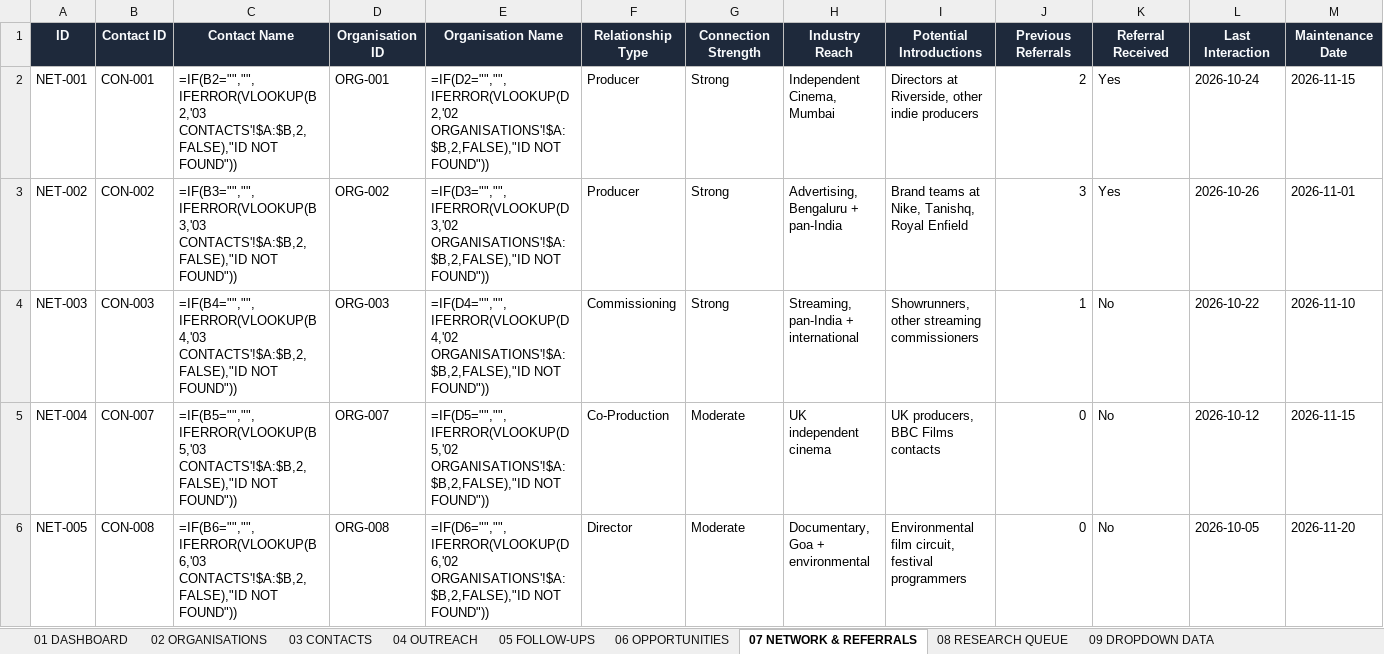
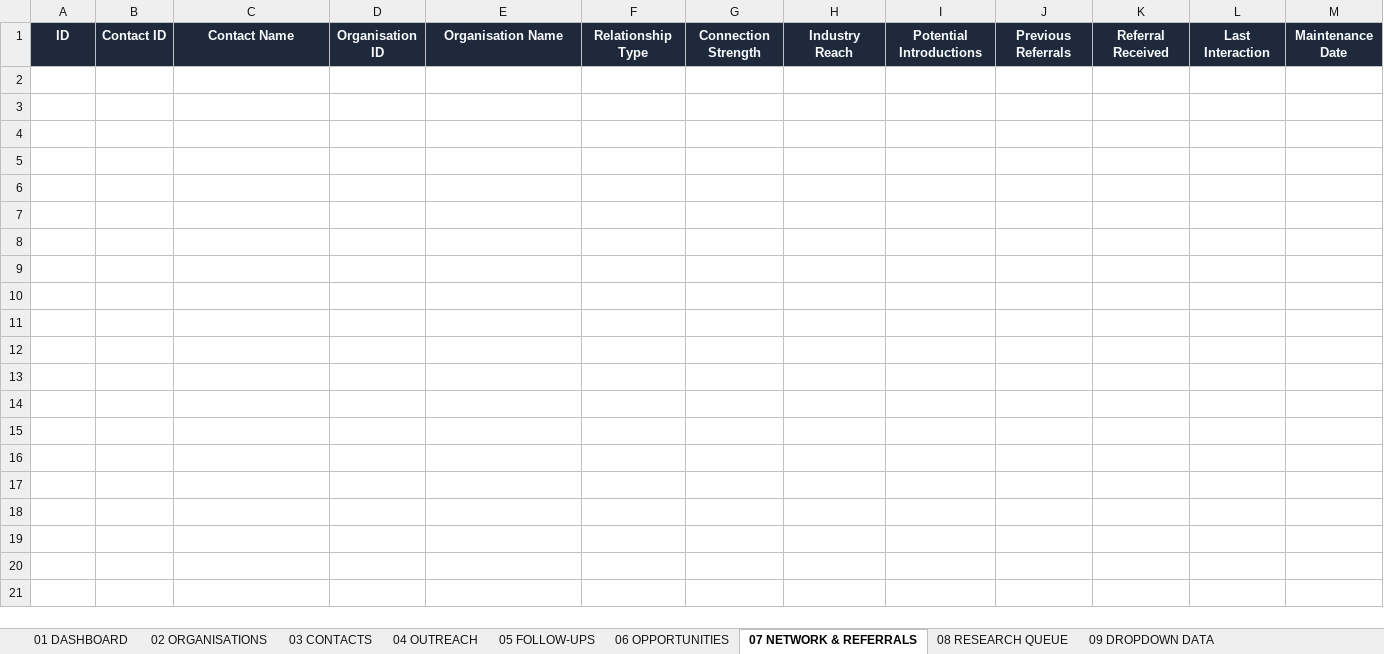
Before and after one commit to Sameer1551/suryansh, an Excel workbook: project-bolt-sb1-mjzmxyfn/project/DOP_Master_Industry_Database_Final_Fixed_Dropdowns.xlsx, sheet 07 NETWORK & REFERRALS, drawn as a sheet; only a part is shown; values as stored, in another font and other column widths than the file's, no borders; formulas without a stored value are shown as written; rows hold the shown columns only; the diff names each change by its address in the sheet, - before the commit and + after, or states it on an @@ line.

```diff
--- a/project-bolt-sb1-mjzmxyfn/project/DOP_Master_Industry_Database_Final_Fixed_Dropdowns.xlsx (sheet 07 NETWORK & REFERRALS)
+++ b/project-bolt-sb1-mjzmxyfn/project/DOP_Master_Industry_Database_Final_Fixed_Dropdowns.xlsx (sheet 07 NETWORK & REFERRALS)
-row 2: NET-001 | CON-001 | =IF(B2="","",IFERROR(VLOOKUP(B2,'03 CONTACTS'!$A:$B,2,FALSE),"ID NOT FOUND")) | ORG-001 | =IF(D2="","",IFERROR(VLOOKUP(D2,'02 ORGANISATIONS'!$A:$B,2,FALSE),"ID NOT FOUND")) | Producer | Strong | Independent Cinema, Mumbai | Directors at Riverside, other indie producers | 2 | Yes | 2026-10-24 | 2026-11-15
-row 3: NET-002 | CON-002 | =IF(B3="","",IFERROR(VLOOKUP(B3,'03 CONTACTS'!$A:$B,2,FALSE),"ID NOT FOUND")) | ORG-002 | =IF(D3="","",IFERROR(VLOOKUP(D3,'02 ORGANISATIONS'!$A:$B,2,FALSE),"ID NOT FOUND")) | Producer | Strong | Advertising, Bengaluru + pan-India | Brand teams at Nike, Tanishq, Royal Enfield | 3 | Yes | 2026-10-26 | 2026-11-01
-row 4: NET-003 | CON-003 | =IF(B4="","",IFERROR(VLOOKUP(B4,'03 CONTACTS'!$A:$B,2,FALSE),"ID NOT FOUND")) | ORG-003 | =IF(D4="","",IFERROR(VLOOKUP(D4,'02 ORGANISATIONS'!$A:$B,2,FALSE),"ID NOT FOUND")) | Commissioning | Strong | Streaming, pan-India + international | Showrunners, other streaming commissioners | 1 | No | 2026-10-22 | 2026-11-10
-row 5: NET-004 | CON-007 | =IF(B5="","",IFERROR(VLOOKUP(B5,'03 CONTACTS'!$A:$B,2,FALSE),"ID NOT FOUND")) | ORG-007 | =IF(D5="","",IFERROR(VLOOKUP(D5,'02 ORGANISATIONS'!$A:$B,2,FALSE),"ID NOT FOUND")) | Co-Production | Moderate | UK independent cinema | UK producers, BBC Films contacts | 0 | No | 2026-10-12 | 2026-11-15
-row 6: NET-005 | CON-008 | =IF(B6="","",IFERROR(VLOOKUP(B6,'03 CONTACTS'!$A:$B,2,FALSE),"ID NOT FOUND")) | ORG-008 | =IF(D6="","",IFERROR(VLOOKUP(D6,'02 ORGANISATIONS'!$A:$B,2,FALSE),"ID NOT FOUND")) | Director | Moderate | Documentary, Goa + environmental | Environmental film circuit, festival programmers | 0 | No | 2026-10-05 | 2026-11-20
```
Also changed, not shown: sheet 06 OPPORTUNITIES, sheet 08 RESEARCH QUEUE, 8 other files.
